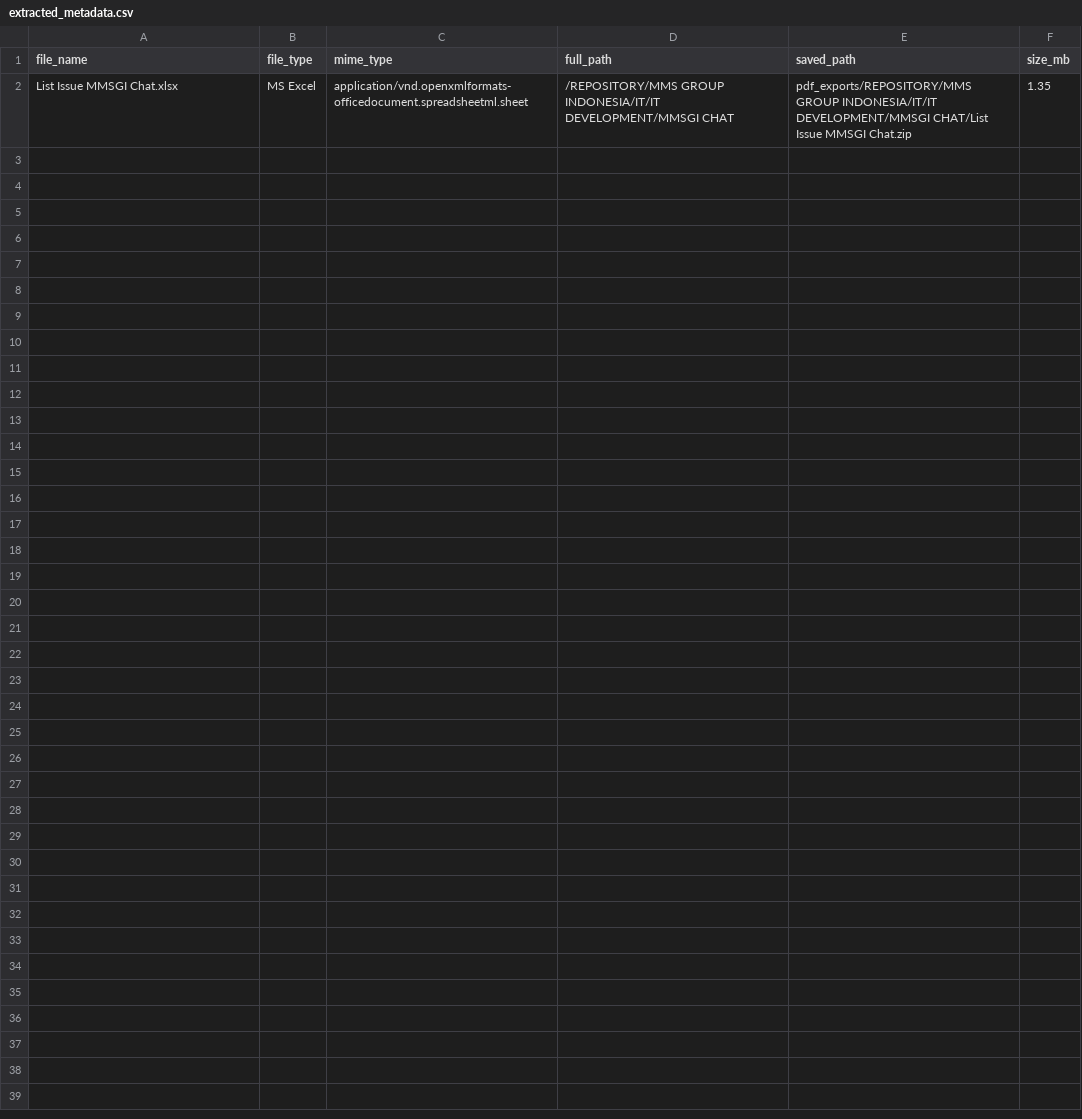
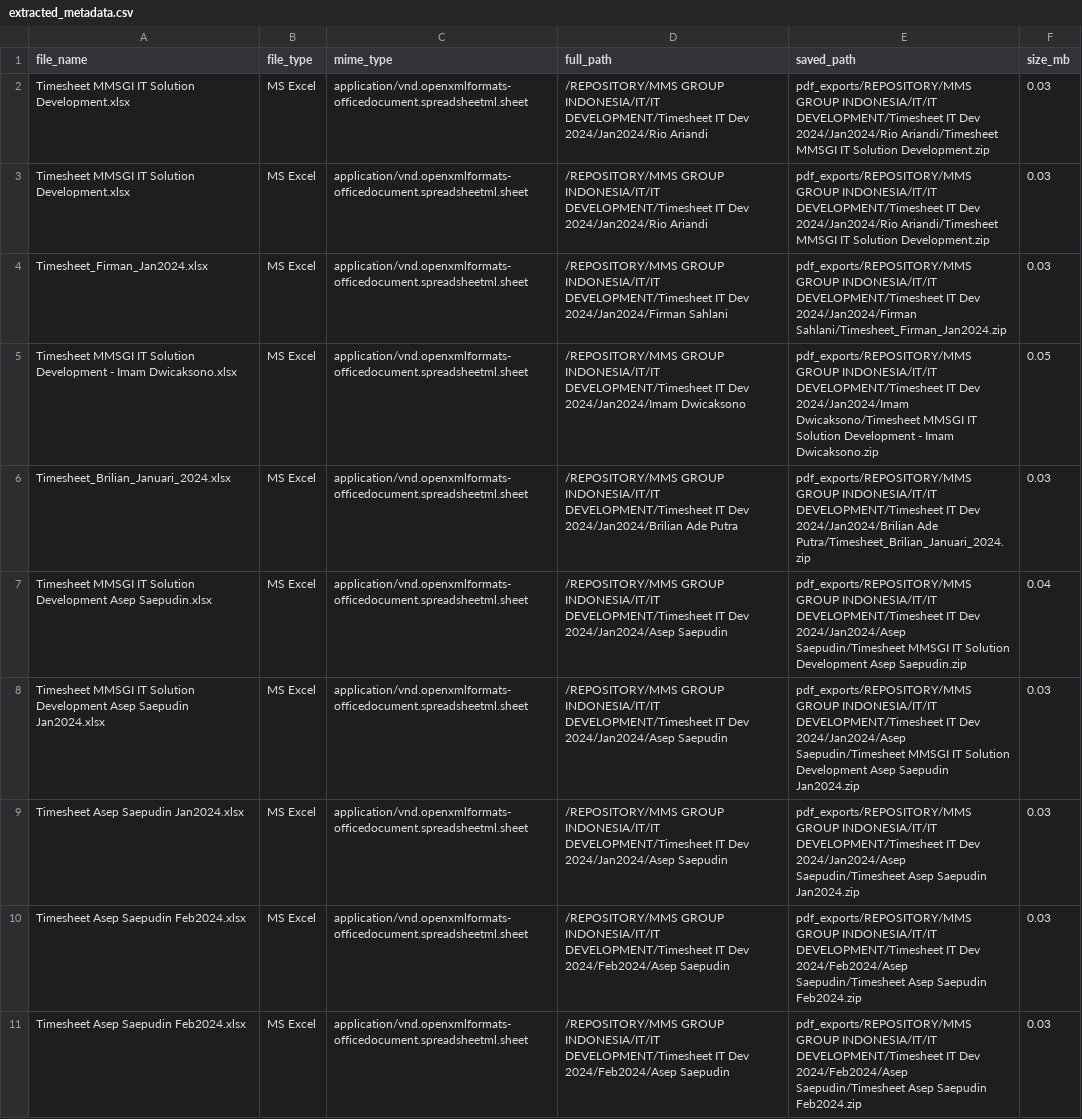
Before and after one commit to imamdwicaksono/coverter_blob, a CSV file: extracted_metadata.csv, drawn as a sheet.

```diff
--- a/extracted_metadata.csv
+++ b/extracted_metadata.csv
@@ -1,2 +1,11 @@
 file_name,file_type,mime_type,full_path,saved_path,size_mb
-List Issue MMSGI Chat.xlsx,MS Excel,application/vnd.openxmlformats-officedocument.spreadsheetml.sheet,/REPOSITORY/MMS GROUP INDONESIA/IT/IT DEVELOPMENT/MMSGI CHAT,pdf_exports/REPOSITORY/MMS GROUP INDONESIA/IT/IT DEVELOPMENT/MMSGI CHAT/List Issue MMSGI Chat.zip,1.35
+Timesheet MMSGI IT Solution Development.xlsx,MS Excel,application/vnd.openxmlformats-officedocument.spreadsheetml.sheet,/REPOSITORY/MMS GROUP INDONESIA/IT/IT DEVELOPMENT/Timesheet IT Dev 2024/Jan2024/Rio Ariandi,pdf_exports/REPOSITORY/MMS GROUP INDONESIA/IT/IT DEVELOPMENT/Timesheet IT Dev 2024/Jan2024/Rio Ariandi/Timesheet MMSGI IT Solution Development.zip,0.03
+Timesheet MMSGI IT Solution Development.xlsx,MS Excel,application/vnd.openxmlformats-officedocument.spreadsheetml.sheet,/REPOSITORY/MMS GROUP INDONESIA/IT/IT DEVELOPMENT/Timesheet IT Dev 2024/Jan2024/Rio Ariandi,pdf_exports/REPOSITORY/MMS GROUP INDONESIA/IT/IT DEVELOPMENT/Timesheet IT Dev 2024/Jan2024/Rio Ariandi/Timesheet MMSGI IT Solution Development.zip,0.03
+Timesheet_Firman_Jan2024.xlsx,MS Excel,application/vnd.openxmlformats-officedocument.spreadsheetml.sheet,/REPOSITORY/MMS GROUP INDONESIA/IT/IT DEVELOPMENT/Timesheet IT Dev 2024/Jan2024/Firman Sahlani,pdf_exports/REPOSITORY/MMS GROUP INDONESIA/IT/IT DEVELOPMENT/Timesheet IT Dev 2024/Jan2024/Firman Sahlani/Timesheet_Firman_Jan2024.zip,0.03
+Timesheet MMSGI IT Solution Development - Imam Dwicaksono.xlsx,MS Excel,application/vnd.openxmlformats-officedocument.spreadsheetml.sheet,/REPOSITORY/MMS GROUP INDONESIA/IT/IT DEVELOPMENT/Timesheet IT Dev 2024/Jan2024/Imam Dwicaksono,pdf_exports/REPOSITORY/MMS GROUP INDONESIA/IT/IT DEVELOPMENT/Timesheet IT Dev 2024/Jan2024/Imam Dwicaksono/Timesheet MMSGI IT Solution Development - Imam Dwicaksono.zip,0.05
+Timesheet_Brilian_Januari_2024.xlsx,MS Excel,application/vnd.openxmlformats-officedocument.spreadsheetml.sheet,/REPOSITORY/MMS GROUP INDONESIA/IT/IT DEVELOPMENT/Timesheet IT Dev 2024/Jan2024/Brilian Ade Putra,pdf_exports/REPOSITORY/MMS GROUP INDONESIA/IT/IT DEVELOPMENT/Timesheet IT Dev 2024/Jan2024/Brilian Ade Putra/Timesheet_Brilian_Januari_2024.zip,0.03
+Timesheet MMSGI IT Solution Development Asep Saepudin.xlsx,MS Excel,application/vnd.openxmlformats-officedocument.spreadsheetml.sheet,/REPOSITORY/MMS GROUP INDONESIA/IT/IT DEVELOPMENT/Timesheet IT Dev 2024/Jan2024/Asep Saepudin,pdf_exports/REPOSITORY/MMS GROUP INDONESIA/IT/IT DEVELOPMENT/Timesheet IT Dev 2024/Jan2024/Asep Saepudin/Timesheet MMSGI IT Solution Development Asep Saepudin.zip,0.04
+Timesheet MMSGI IT Solution Development Asep Saepudin Jan2024.xlsx,MS Excel,application/vnd.openxmlformats-officedocument.spreadsheetml.sheet,/REPOSITORY/MMS GROUP INDONESIA/IT/IT DEVELOPMENT/Timesheet IT Dev 2024/Jan2024/Asep Saepudin,pdf_exports/REPOSITORY/MMS GROUP INDONESIA/IT/IT DEVELOPMENT/Timesheet IT Dev 2024/Jan2024/Asep Saepudin/Timesheet MMSGI IT Solution Development Asep Saepudin Jan2024.zip,0.03
+Timesheet Asep Saepudin Jan2024.xlsx,MS Excel,application/vnd.openxmlformats-officedocument.spreadsheetml.sheet,/REPOSITORY/MMS GROUP INDONESIA/IT/IT DEVELOPMENT/Timesheet IT Dev 2024/Jan2024/Asep Saepudin,pdf_exports/REPOSITORY/MMS GROUP INDONESIA/IT/IT DEVELOPMENT/Timesheet IT Dev 2024/Jan2024/Asep Saepudin/Timesheet Asep Saepudin Jan2024.zip,0.03
+Timesheet Asep Saepudin Feb2024.xlsx,MS Excel,application/vnd.openxmlformats-officedocument.spreadsheetml.sheet,/REPOSITORY/MMS GROUP INDONESIA/IT/IT DEVELOPMENT/Timesheet IT Dev 2024/Feb2024/Asep Saepudin,pdf_exports/REPOSITORY/MMS GROUP INDONESIA/IT/IT DEVELOPMENT/Timesheet IT Dev 2024/Feb2024/Asep Saepudin/Timesheet Asep Saepudin Feb2024.zip,0.03
+Timesheet Asep Saepudin Feb2024.xlsx,MS Excel,application/vnd.openxmlformats-officedocument.spreadsheetml.sheet,/REPOSITORY/MMS GROUP INDONESIA/IT/IT DEVELOPMENT/Timesheet IT Dev 2024/Feb2024/Asep Saepudin,pdf_exports/REPOSITORY/MMS GROUP INDONESIA/IT/IT DEVELOPMENT/Timesheet IT Dev 2024/Feb2024/Asep Saepudin/Timesheet Asep Saepudin Feb2024.zip,0.03
```
Also changed, not shown: 2 other files.
